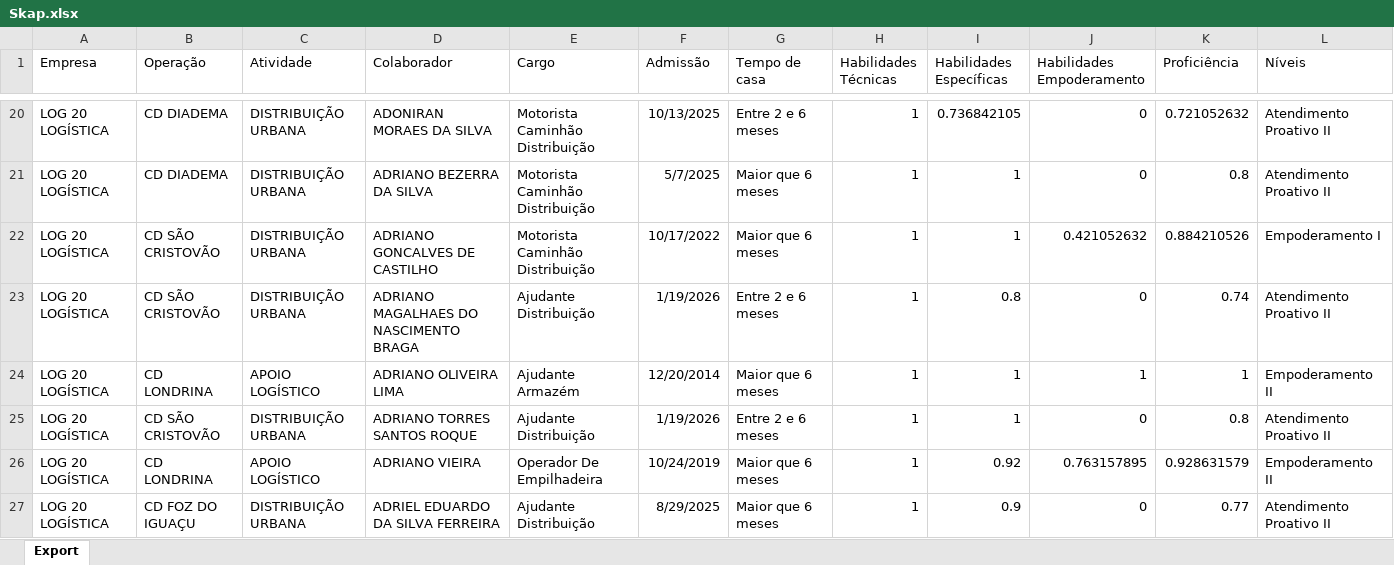
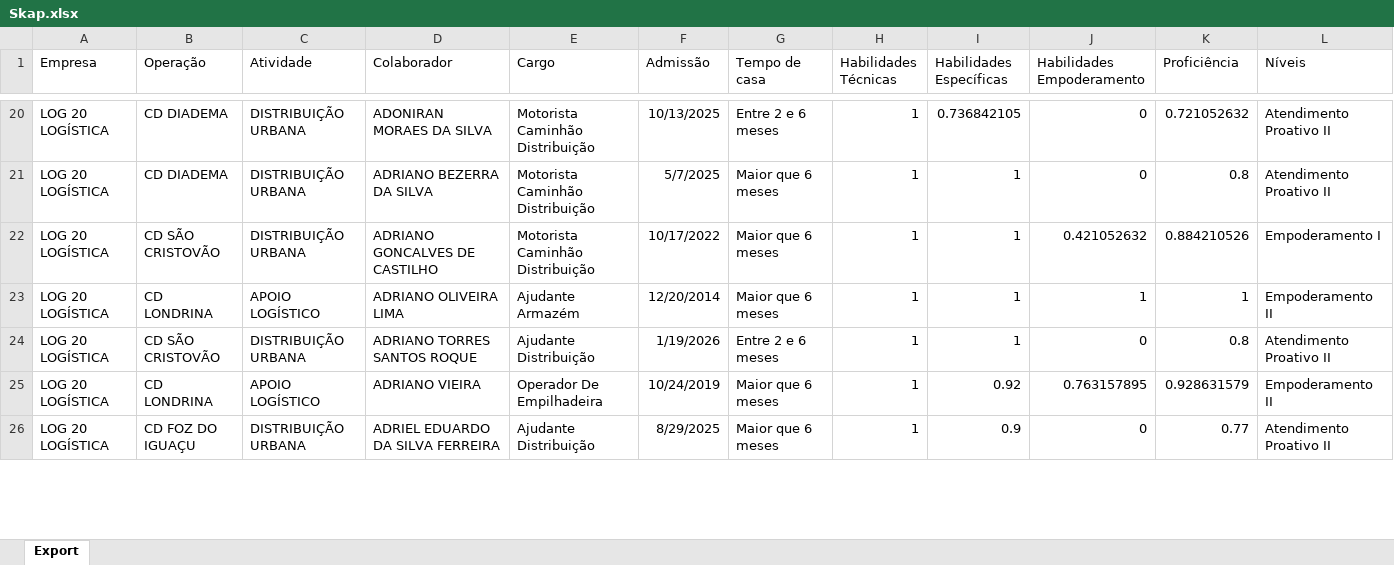
Before and after one commit to Bruna-gzr/dashboard-skap, an Excel workbook: data/Skap.xlsx, sheet Export, drawn as a sheet; only a part is shown, gaps mark what is left out; values as stored, in another font and other column widths than the file's, no borders; the diff covers the shown part only; the diff names each change by its address in the sheet, - before the commit and + after, or states it on an @@ line.

```diff
--- a/data/Skap.xlsx (sheet Export)
+++ b/data/Skap.xlsx (sheet Export)
-row 23: LOG 20 LOGÍSTICA | CD SÃO CRISTOVÃO | DISTRIBUIÇÃO URBANA | ADRIANO MAGALHAES DO NASCIMENTO BRAGA | Ajudante Distribuição | 1/19/2026 | Entre 2 e 6 meses | 1 | 0.8 | 0 | 0.74 | Atendimento Proativo II
```
Also changed, not shown: 6 removed rows and 89 edited cells elsewhere in this sheet, data/Acomp novos.xlsx, data/Skap - comentarios.xlsx.
